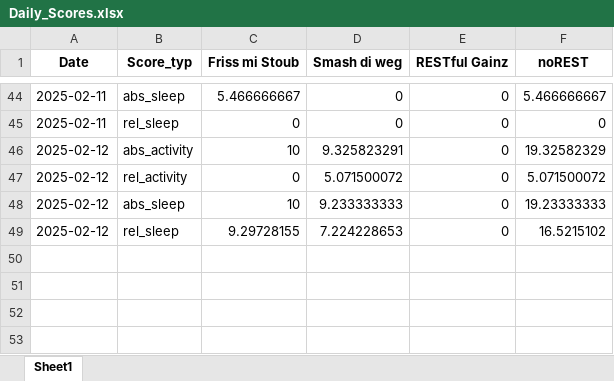
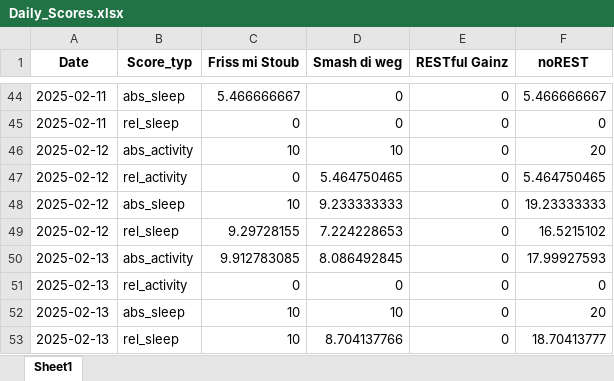
Before and after one commit to Cornibouchon/HealthyLifeFrontend01, an Excel workbook: data/Firmen/creators/2025-02-01/Daily_Scores.xlsx, sheet Sheet1, drawn as a sheet; only a part is shown, gaps mark what is left out; values as stored, in another font and other column widths than the file's, no borders; the diff names each change by its address in the sheet, - before the commit and + after, or states it on an @@ line.

```diff
--- a/data/Firmen/creators/2025-02-01/Daily_Scores.xlsx (sheet Sheet1)
+++ b/data/Firmen/creators/2025-02-01/Daily_Scores.xlsx (sheet Sheet1)
-D46 (Smash di weg): 9.325823291
+D46 (Smash di weg): 10
-F46 (noREST): 19.32582329
+F46 (noREST): 20
-D47 (Smash di weg): 5.071500072
+D47 (Smash di weg): 5.464750465
-F47 (noREST): 5.071500072
+F47 (noREST): 5.464750465
+row 50: 2025-02-13 | abs_activity | 9.912783085 | 8.086492845 | 0 | 17.99927593
+row 51: 2025-02-13 | rel_activity | 0 | 0 | 0 | 0
+row 52: 2025-02-13 | abs_sleep | 10 | 10 | 0 | 20
+row 53: 2025-02-13 | rel_sleep | 10 | 8.704137766 | 0 | 18.70413777
```
Also changed, not shown: data/Firmen/creators/2025-02-01/Daily_Motivations.xlsx, data/Firmen/ipt/2025-02-01/Daily_Motivations.xlsx, 1 other file.
